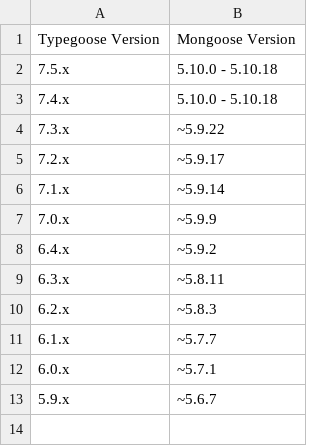
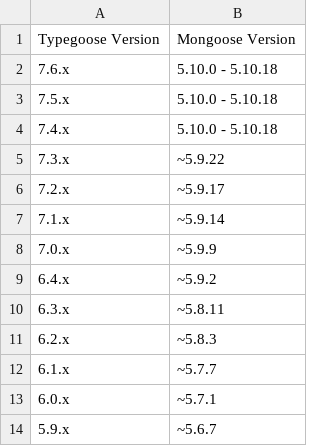
Before and after one commit to typegoose/typegoose, a CSV file: docs/guides/mongoose-compatibility.csv, drawn as a sheet.

Commit message:
docs(mongoose-compatibility): add version 7.6

```diff
--- a/docs/guides/mongoose-compatibility.csv
+++ b/docs/guides/mongoose-compatibility.csv
@@ -1,2 +1,3 @@
 Typegoose Version,Mongoose Version
+7.6.x,5.10.0 - 5.10.18
 7.5.x,5.10.0 - 5.10.18
```
Also changed, not shown: 1 other file.
